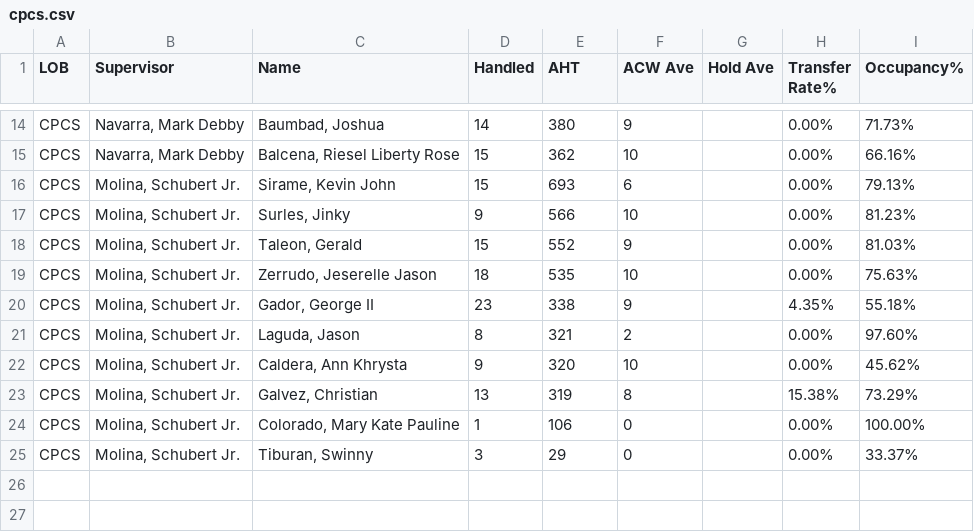
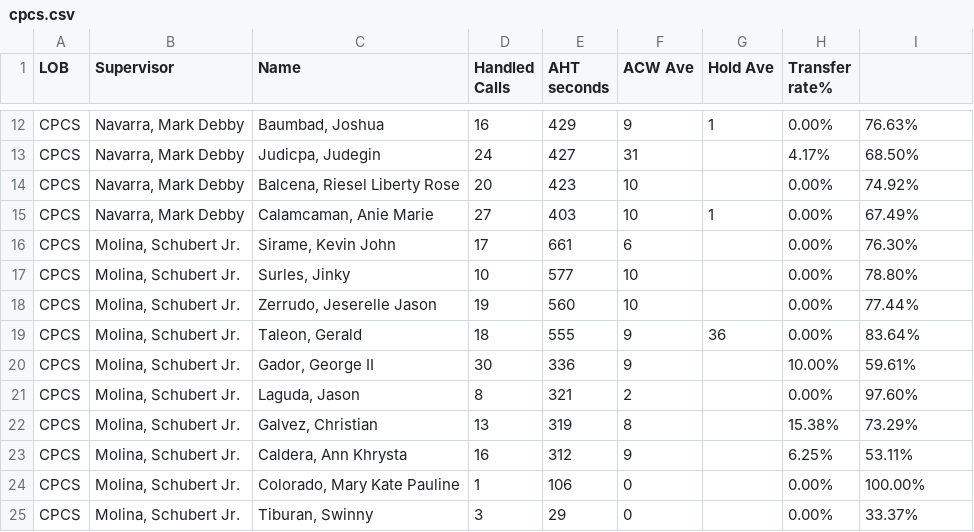
Before and after one commit to mosaicphl/caremoreproviderAHT, a CSV file: cpcs.csv, drawn as a sheet; only a part is shown, gaps mark what is left out; removed rows and columns are numbered as before the commit, all else as after; the diff covers the shown part only; the diff names each change by its address in the sheet, - before the commit and + after, or states it on an @@ line.

```diff
--- a/cpcs.csv
+++ b/cpcs.csv
-D1: Handled
+D1: Handled Calls
-E1: AHT
+E1: AHT seconds
-H1: Transfer Rate%
+H1: Transfer rate%
-I1: Occupancy%
+I1: (empty)
-D12 (Handled Calls): 14
+D12 (Handled Calls): 16
-E12 (AHT seconds): 380
+E12 (AHT seconds): 429
-G12 (Hold Ave): (empty)
+G12 (Hold Ave): 1
-I12: 71.73%
+I12: 76.63%
+row 13: CPCS | Navarra, Mark Debby | Judicpa, Judegin | 24 | 427 | 31 |  | 4.17% | 68.50%
-D14 (Handled Calls): 15
+D14 (Handled Calls): 20
-E14 (AHT seconds): 362
+E14 (AHT seconds): 423
-I14: 66.16%
+I14: 74.92%
+row 15: CPCS | Navarra, Mark Debby | Calamcaman, Anie Marie | 27 | 403 | 10 | 1 | 0.00% | 67.49%
-D16 (Handled Calls): 15
+D16 (Handled Calls): 17
-E16 (AHT seconds): 693
+E16 (AHT seconds): 661
-I16: 79.13%
+I16: 76.30%
-D17 (Handled Calls): 9
+D17 (Handled Calls): 10
-E17 (AHT seconds): 566
+E17 (AHT seconds): 577
-I17: 81.23%
+I17: 78.80%
-row 18: CPCS | Molina, Schubert Jr. | Taleon, Gerald | 15 | 552 | 9 |  | 0.00% | 81.03%
-D18 (Handled Calls): 18
+D18 (Handled Calls): 19
-E18 (AHT seconds): 535
+E18 (AHT seconds): 560
-I18: 75.63%
+I18: 77.44%
+row 19: CPCS | Molina, Schubert Jr. | Taleon, Gerald | 18 | 555 | 9 | 36 | 0.00% | 83.64%
-D20 (Handled Calls): 23
+D20 (Handled Calls): 30
-E20 (AHT seconds): 338
+E20 (AHT seconds): 336
-H20 (Transfer rate%): 4.35%
+H20 (Transfer rate%): 10.00%
-I20: 55.18%
+I20: 59.61%
-row 22: CPCS | Molina, Schubert Jr. | Caldera, Ann Khrysta | 9 | 320 | 10 |  | 0.00% | 45.62%
+row 23: CPCS | Molina, Schubert Jr. | Caldera, Ann Khrysta | 16 | 312 | 9 |  | 6.25% | 53.11%
```
Also changed, not shown: 4 added rows, 6 removed rows and 23 edited cells elsewhere in this file, cpcsAHT.csv, 1 other file.
